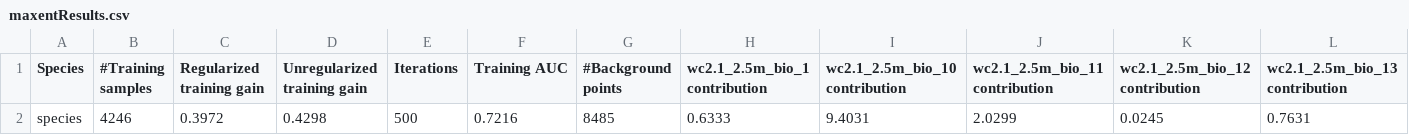
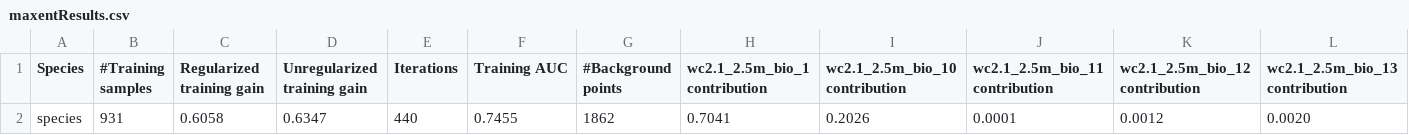
Before and after one commit to emerflee/2024SP-LC-ADS, a CSV file: maxent_outputs/maxentResults.csv, drawn as a sheet; only a part is shown; removed rows and columns are numbered as before the commit, all else as after; rows hold the shown columns only; the diff names each change by its address in the sheet, - before the commit and + after, or states it on an @@ line.

```diff
--- a/maxent_outputs/maxentResults.csv
+++ b/maxent_outputs/maxentResults.csv
-row 2: species | 4246 | 0.3972 | 0.4298 | 500 | 0.7216 | 8485 | 0.6333 | 9.4031 | 2.0299 | 0.0245 | 0.7631
+row 2: species | 931 | 0.6058 | 0.6347 | 440 | 0.7455 | 1862 | 0.7041 | 0.2026 | 0.0001 | 0.0012 | 0.0020
```
Also changed, not shown: maxent_outputs/species_omission.csv, maxent_outputs/species_sampleAverages.csv, 13 other files.
